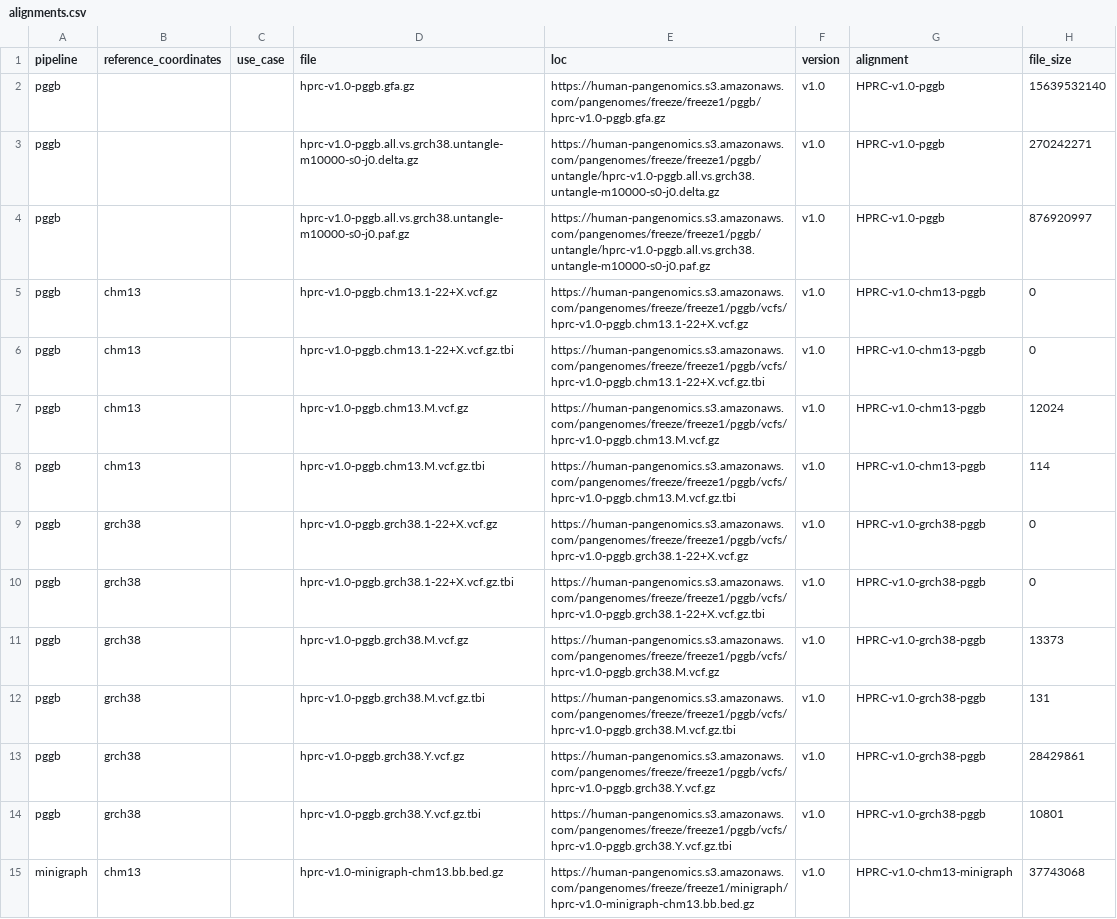
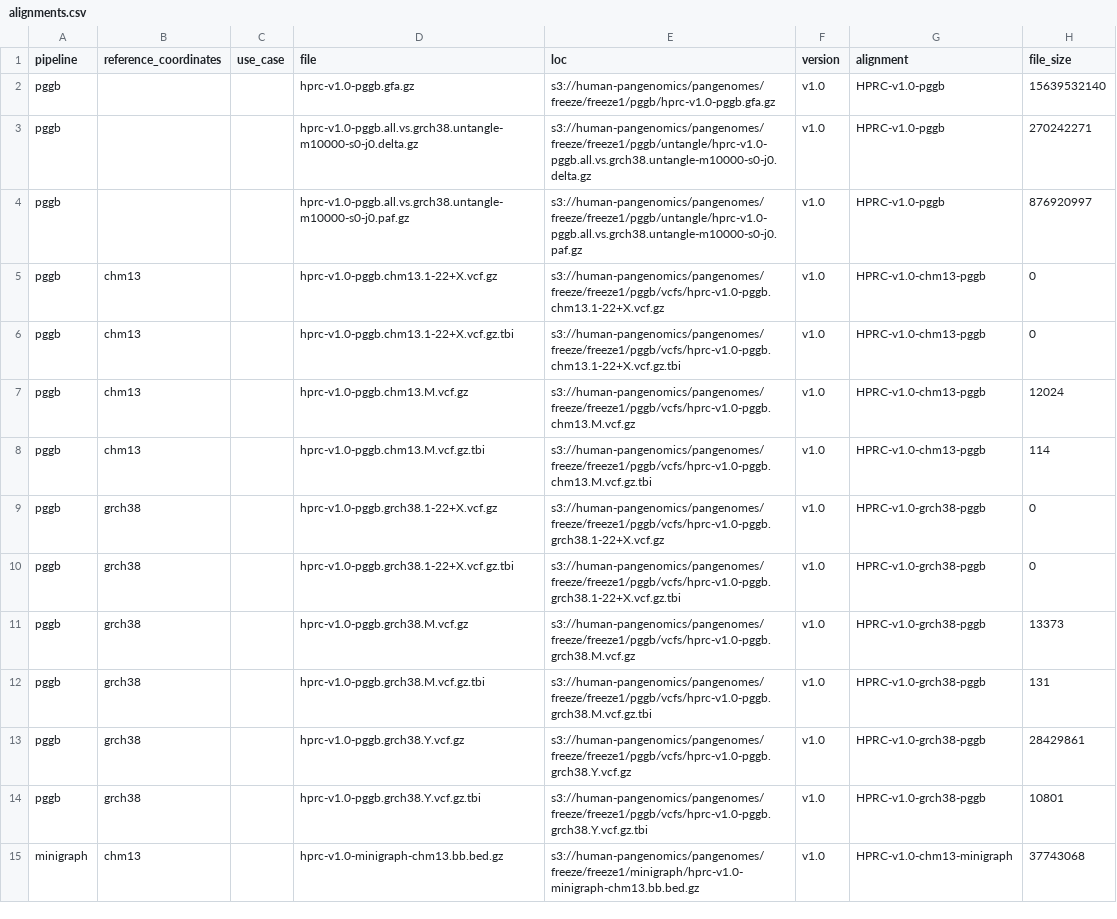
Before and after one commit to human-pangenomics/hprc-data-explorer, a CSV file: catalog-build/source/alignments.csv, drawn as a sheet; only a part is shown; the diff covers the shown part only.

Commit message:
fix: undo overwrite of loc to https url format (#90)

```diff
--- a/catalog-build/source/alignments.csv
+++ b/catalog-build/source/alignments.csv
@@ -1,15 +1,15 @@
 pipeline,reference_coordinates,use_case,file,loc,version,alignment,file_size
-pggb,,,hprc-v1.0-pggb.gfa.gz,https://human-pangenomics.s3.amazonaws.com/pangenomes/freeze/freeze1/pggb/hprc-v1.0-pggb.gfa.gz,v1.0,HPRC-v1.0-pggb,15639532140
-pggb,,,hprc-v1.0-pggb.all.vs.grch38.untangle-m10000-s0-j0.delta.gz,https://human-pangenomics.s3.amazonaws.com/pangenomes/freeze/freeze1/pggb/untangle/hprc-v1.0-pggb.all.vs.grch38.untangle-m10000-s0-j0.delta.gz,v1.0,HPRC-v1.0-pggb,270242271
-pggb,,,hprc-v1.0-pggb.all.vs.grch38.untangle-m10000-s0-j0.paf.gz,https://human-pangenomics.s3.amazonaws.com/pangenomes/freeze/freeze1/pggb/untangle/hprc-v1.0-pggb.all.vs.grch38.untangle-m10000-s0-j0.paf.gz,v1.0,HPRC-v1.0-pggb,876920997
-pggb,chm13,,hprc-v1.0-pggb.chm13.1-22+X.vcf.gz,https://human-pangenomics.s3.amazonaws.com/pangenomes/freeze/freeze1/pggb/vcfs/hprc-v1.0-pggb.chm13.1-22+X.vcf.gz,v1.0,HPRC-v1.0-chm13-pggb,0
-pggb,chm13,,hprc-v1.0-pggb.chm13.1-22+X.vcf.gz.tbi,https://human-pangenomics.s3.amazonaws.com/pangenomes/freeze/freeze1/pggb/vcfs/hprc-v1.0-pggb.chm13.1-22+X.vcf.gz.tbi,v1.0,HPRC-v1.0-chm13-pggb,0
-pggb,chm13,,hprc-v1.0-pggb.chm13.M.vcf.gz,https://human-pangenomics.s3.amazonaws.com/pangenomes/freeze/freeze1/pggb/vcfs/hprc-v1.0-pggb.chm13.M.vcf.gz,v1.0,HPRC-v1.0-chm13-pggb,12024
-pggb,chm13,,hprc-v1.0-pggb.chm13.M.vcf.gz.tbi,https://human-pangenomics.s3.amazonaws.com/pangenomes/freeze/freeze1/pggb/vcfs/hprc-v1.0-pggb.chm13.M.vcf.gz.tbi,v1.0,HPRC-v1.0-chm13-pggb,114
-pggb,grch38,,hprc-v1.0-pggb.grch38.1-22+X.vcf.gz,https://human-pangenomics.s3.amazonaws.com/pangenomes/freeze/freeze1/pggb/vcfs/hprc-v1.0-pggb.grch38.1-22+X.vcf.gz,v1.0,HPRC-v1.0-grch38-pggb,0
-pggb,grch38,,hprc-v1.0-pggb.grch38.1-22+X.vcf.gz.tbi,https://human-pangenomics.s3.amazonaws.com/pangenomes/freeze/freeze1/pggb/vcfs/hprc-v1.0-pggb.grch38.1-22+X.vcf.gz.tbi,v1.0,HPRC-v1.0-grch38-pggb,0
-pggb,grch38,,hprc-v1.0-pggb.grch38.M.vcf.gz,https://human-pangenomics.s3.amazonaws.com/pangenomes/freeze/freeze1/pggb/vcfs/hprc-v1.0-pggb.grch38.M.vcf.gz,v1.0,HPRC-v1.0-grch38-pggb,13373
-pggb,grch38,,hprc-v1.0-pggb.grch38.M.vcf.gz.tbi,https://human-pangenomics.s3.amazonaws.com/pangenomes/freeze/freeze1/pggb/vcfs/hprc-v1.0-pggb.grch38.M.vcf.gz.tbi,v1.0,HPRC-v1.0-grch38-pggb,131
-pggb,grch38,,hprc-v1.0-pggb.grch38.Y.vcf.gz,https://human-pangenomics.s3.amazonaws.com/pangenomes/freeze/freeze1/pggb/vcfs/hprc-v1.0-pggb.grch38.Y.vcf.gz,v1.0,HPRC-v1.0-grch38-pggb,28429861
-pggb,grch38,,hprc-v1.0-pggb.grch38.Y.vcf.gz.tbi,https://human-pangenomics.s3.amazonaws.com/pangenomes/freeze/freeze1/pggb/vcfs/hprc-v1.0-pggb.grch38.Y.vcf.gz.tbi,v1.0,HPRC-v1.0-grch38-pggb,10801
-minigraph,chm13,,hprc-v1.0-minigraph-chm13.bb.bed.gz,https://human-pangenomics.s3.amazonaws.com/pangenomes/freeze/freeze1/minigraph/hprc-v1.0-minigraph-chm13.bb.bed.gz,v1.0,HPRC-v1.0-chm13-minigraph,37743068
+pggb,,,hprc-v1.0-pggb.gfa.gz,s3://human-pangenomics/pangenomes/freeze/freeze1/pggb/hprc-v1.0-pggb.gfa.gz,v1.0,HPRC-v1.0-pggb,15639532140
+pggb,,,hprc-v1.0-pggb.all.vs.grch38.untangle-m10000-s0-j0.delta.gz,s3://human-pangenomics/pangenomes/freeze/freeze1/pggb/untangle/hprc-v1.0-pggb.all.vs.grch38.untangle-m10000-s0-j0.delta.gz,v1.0,HPRC-v1.0-pggb,270242271
+pggb,,,hprc-v1.0-pggb.all.vs.grch38.untangle-m10000-s0-j0.paf.gz,s3://human-pangenomics/pangenomes/freeze/freeze1/pggb/untangle/hprc-v1.0-pggb.all.vs.grch38.untangle-m10000-s0-j0.paf.gz,v1.0,HPRC-v1.0-pggb,876920997
+pggb,chm13,,hprc-v1.0-pggb.chm13.1-22+X.vcf.gz,s3://human-pangenomics/pangenomes/freeze/freeze1/pggb/vcfs/hprc-v1.0-pggb.chm13.1-22+X.vcf.gz,v1.0,HPRC-v1.0-chm13-pggb,0
+pggb,chm13,,hprc-v1.0-pggb.chm13.1-22+X.vcf.gz.tbi,s3://human-pangenomics/pangenomes/freeze/freeze1/pggb/vcfs/hprc-v1.0-pggb.chm13.1-22+X.vcf.gz.tbi,v1.0,HPRC-v1.0-chm13-pggb,0
+pggb,chm13,,hprc-v1.0-pggb.chm13.M.vcf.gz,s3://human-pangenomics/pangenomes/freeze/freeze1/pggb/vcfs/hprc-v1.0-pggb.chm13.M.vcf.gz,v1.0,HPRC-v1.0-chm13-pggb,12024
+pggb,chm13,,hprc-v1.0-pggb.chm13.M.vcf.gz.tbi,s3://human-pangenomics/pangenomes/freeze/freeze1/pggb/vcfs/hprc-v1.0-pggb.chm13.M.vcf.gz.tbi,v1.0,HPRC-v1.0-chm13-pggb,114
+pggb,grch38,,hprc-v1.0-pggb.grch38.1-22+X.vcf.gz,s3://human-pangenomics/pangenomes/freeze/freeze1/pggb/vcfs/hprc-v1.0-pggb.grch38.1-22+X.vcf.gz,v1.0,HPRC-v1.0-grch38-pggb,0
+pggb,grch38,,hprc-v1.0-pggb.grch38.1-22+X.vcf.gz.tbi,s3://human-pangenomics/pangenomes/freeze/freeze1/pggb/vcfs/hprc-v1.0-pggb.grch38.1-22+X.vcf.gz.tbi,v1.0,HPRC-v1.0-grch38-pggb,0
+pggb,grch38,,hprc-v1.0-pggb.grch38.M.vcf.gz,s3://human-pangenomics/pangenomes/freeze/freeze1/pggb/vcfs/hprc-v1.0-pggb.grch38.M.vcf.gz,v1.0,HPRC-v1.0-grch38-pggb,13373
+pggb,grch38,,hprc-v1.0-pggb.grch38.M.vcf.gz.tbi,s3://human-pangenomics/pangenomes/freeze/freeze1/pggb/vcfs/hprc-v1.0-pggb.grch38.M.vcf.gz.tbi,v1.0,HPRC-v1.0-grch38-pggb,131
+pggb,grch38,,hprc-v1.0-pggb.grch38.Y.vcf.gz,s3://human-pangenomics/pangenomes/freeze/freeze1/pggb/vcfs/hprc-v1.0-pggb.grch38.Y.vcf.gz,v1.0,HPRC-v1.0-grch38-pggb,28429861
+pggb,grch38,,hprc-v1.0-pggb.grch38.Y.vcf.gz.tbi,s3://human-pangenomics/pangenomes/freeze/freeze1/pggb/vcfs/hprc-v1.0-pggb.grch38.Y.vcf.gz.tbi,v1.0,HPRC-v1.0-grch38-pggb,10801
+minigraph,chm13,,hprc-v1.0-minigraph-chm13.bb.bed.gz,s3://human-pangenomics/pangenomes/freeze/freeze1/minigraph/hprc-v1.0-minigraph-chm13.bb.bed.gz,v1.0,HPRC-v1.0-chm13-minigraph,37743068
```
Also changed, not shown: 31 edited cells elsewhere in this file.
